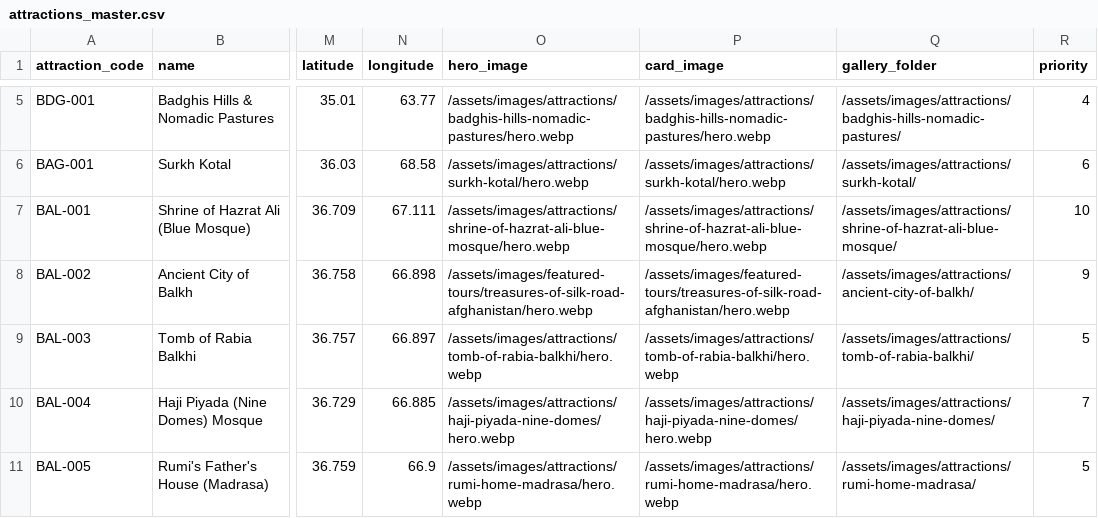
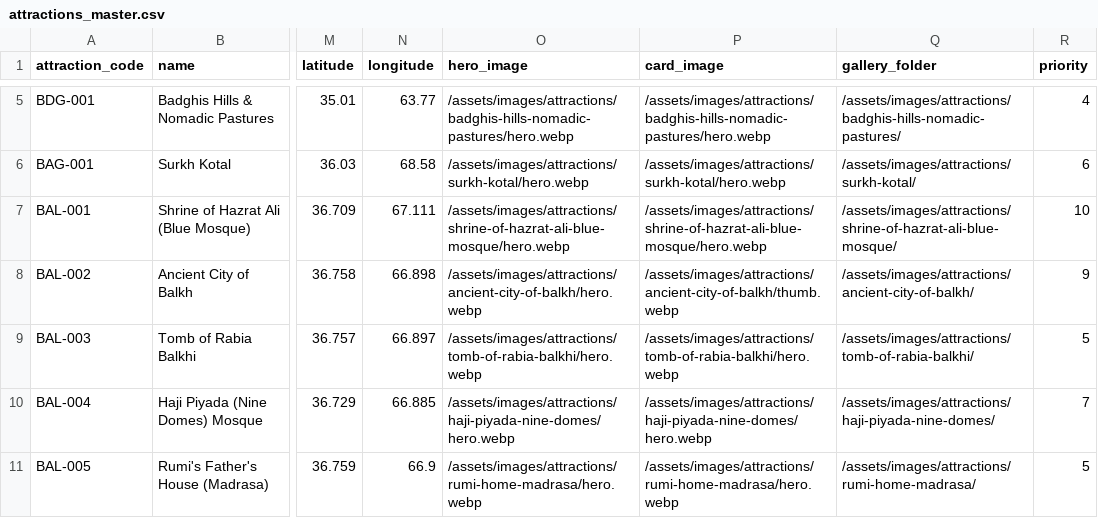
Before and after one commit to james-sidiqi/afghantours-cpanel-final-2026-09-05, a CSV file: data/attractions_master.csv, drawn as a sheet; only a part is shown, gaps mark what is left out; the diff names each change by its address in the sheet, - before the commit and + after, or states it on an @@ line.

Commit message:
Fix Ancient City of Balkh hero and card image paths

```diff
--- a/data/attractions_master.csv
+++ b/data/attractions_master.csv
-O8 (hero_image): /assets/images/featured-tours/treasures-of-silk-road-afghanistan/hero.webp
+O8 (hero_image): /assets/images/attractions/ancient-city-of-balkh/hero.webp
-P8 (card_image): /assets/images/featured-tours/treasures-of-silk-road-afghanistan/hero.webp
+P8 (card_image): /assets/images/attractions/ancient-city-of-balkh/thumb.webp
```
